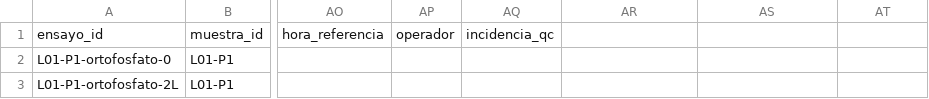
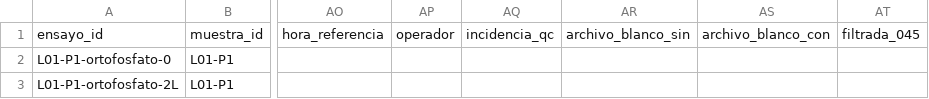
Before and after one commit to alexmanuel27/campana-lagos-bruselas, a CSV file: plantillas/ensayos.csv, drawn as a sheet; only a part is shown, gaps mark what is left out; the diff names each change by its address in the sheet, - before the commit and + after, or states it on an @@ line.

```diff
--- a/plantillas/ensayos.csv
+++ b/plantillas/ensayos.csv
-AR1: (empty)
+AR1: archivo_blanco_sin
-AS1: (empty)
+AS1: archivo_blanco_con
-AT1: (empty)
+AT1: filtrada_045
```
Also changed, not shown: 12 other files.
